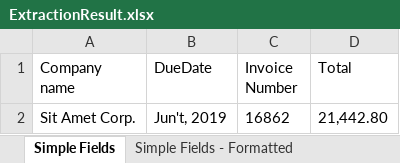
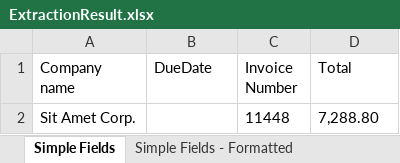
Before and after one commit to msamoncenko/ReadInvoiceProject, an Excel workbook: ExtractionResult.xlsx, sheet Simple Fields, drawn as a sheet; values as stored, in another font and other column widths than the file's, no borders; removed rows and columns are numbered as before the commit, all else as after; the diff names each change by its address in the sheet, - before the commit and + after, or states it on an @@ line.

```diff
--- a/ExtractionResult.xlsx (sheet Simple Fields)
+++ b/ExtractionResult.xlsx (sheet Simple Fields)
-row 2: Sit Amet Corp. | Jun't, 2019 | 16862 | 21,442.80
+row 2: Sit Amet Corp. |  | 11448 | 7,288.80
```
Also changed, not shown: sheet Simple Fields - Formatted, 24 other files.
